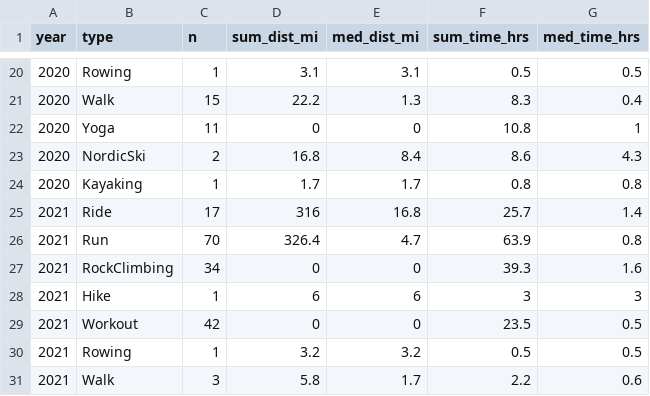
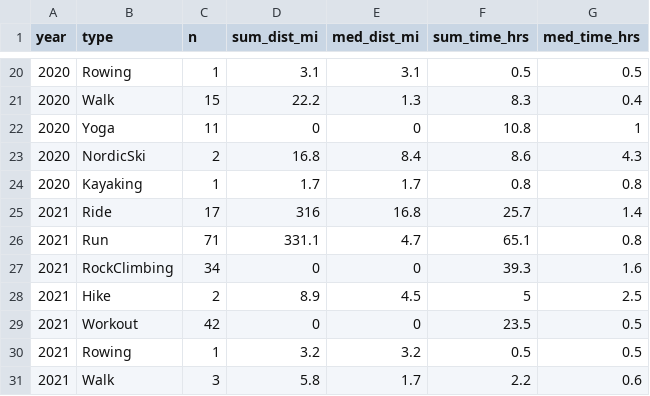
Before and after one commit to kelly-sovacool/strava, a CSV file: data/processed/summary.csv, drawn as a sheet; only a part is shown, gaps mark what is left out.

```diff
--- a/data/processed/summary.csv
+++ b/data/processed/summary.csv
@@ -25,5 +25,5 @@ year,type,n,sum_dist_mi,med_dist_mi,sum_time_hrs,med_time_hrs
 2021,Ride,17,316,16.8,25.7,1.4
-2021,Run,70,326.4,4.7,63.9,0.8
+2021,Run,71,331.1,4.7,65.1,0.8
 2021,RockClimbing,34,0,0,39.3,1.6
-2021,Hike,1,6,6,3,3
+2021,Hike,2,8.9,4.5,5,2.5
 2021,Workout,42,0,0,23.5,0.5
```
Also changed, not shown: data/raw/activities.csv, 35 other files.
